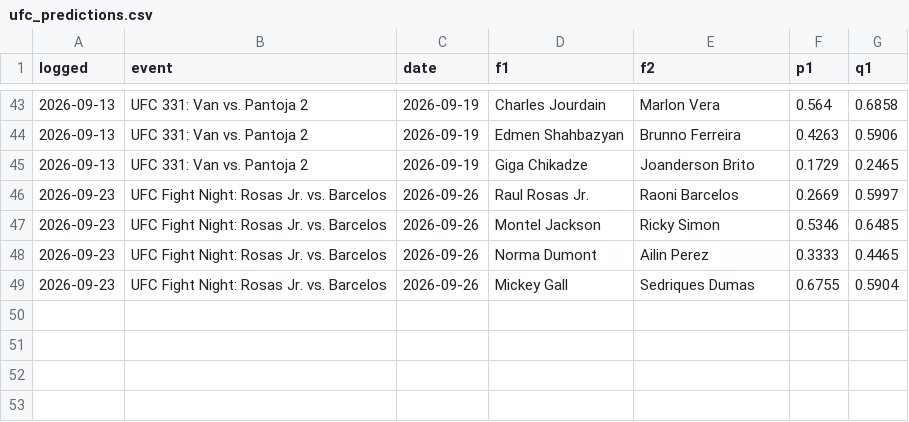
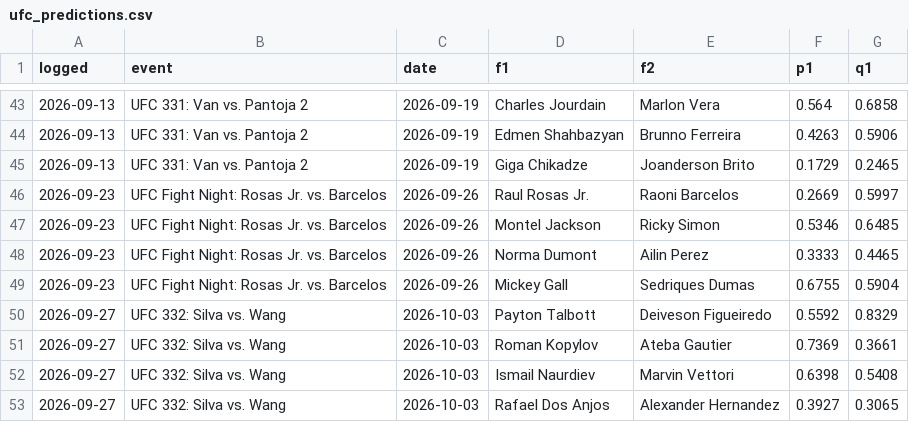
Before and after one commit to CheeseDagg/UFC-ODDS, a CSV file: Github/data/ufc_predictions.csv, drawn as a sheet; only a part is shown, gaps mark what is left out; the diff names each change by its address in the sheet, - before the commit and + after, or states it on an @@ line.

```diff
--- a/Github/data/ufc_predictions.csv
+++ b/Github/data/ufc_predictions.csv
+row 50: 2026-09-27 | UFC 332: Silva vs. Wang | 2026-10-03 | Payton Talbott | Deiveson Figueiredo | 0.5592 | 0.8329
+row 51: 2026-09-27 | UFC 332: Silva vs. Wang | 2026-10-03 | Roman Kopylov | Ateba Gautier | 0.7369 | 0.3661
+row 52: 2026-09-27 | UFC 332: Silva vs. Wang | 2026-10-03 | Ismail Naurdiev | Marvin Vettori | 0.6398 | 0.5408
+row 53: 2026-09-27 | UFC 332: Silva vs. Wang | 2026-10-03 | Rafael Dos Anjos | Alexander Hernandez | 0.3927 | 0.3065
```
Also changed, not shown: Github/data/ufc_graded.csv, Github/data/ufc_graded_blend.csv, 13 other files.
